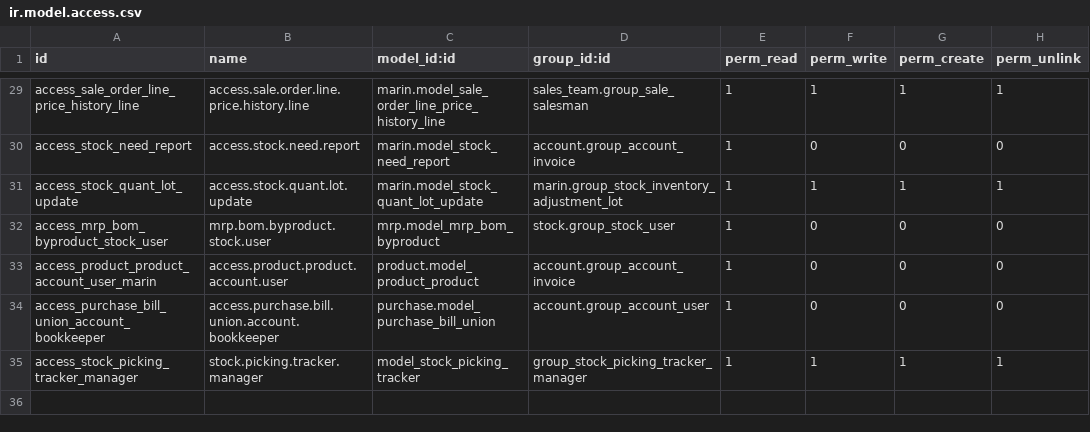
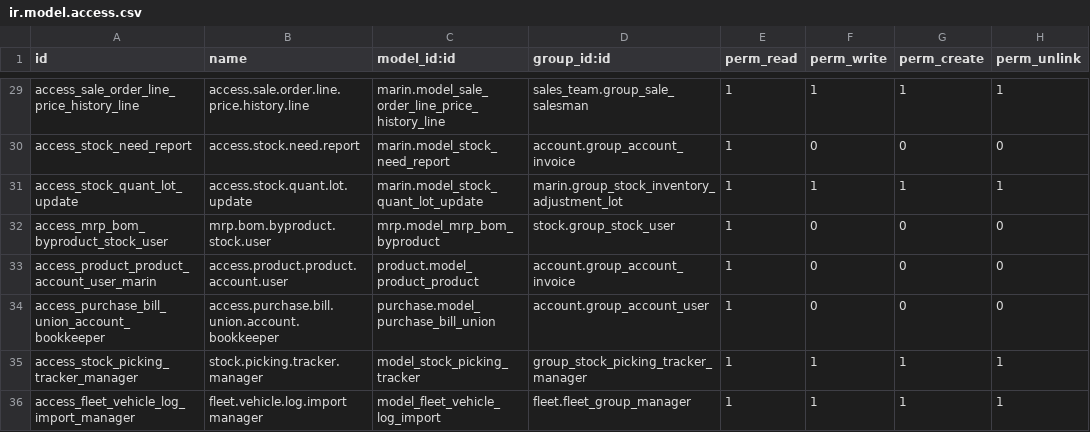
Before and after one commit to robertoCabreraAgro/addons_custom, a CSV file: marin/security/ir.model.access.csv, drawn as a sheet; only a part is shown, gaps mark what is left out.

Commit message:
[ADD] marin: Import Effectivale fuel card transactions

```diff
--- a/marin/security/ir.model.access.csv
+++ b/marin/security/ir.model.access.csv
@@ -35 +35,2 @@ access_purchase_bill_union_account_bookkeeper,access.purchase.bill.union.account
 access_stock_picking_tracker_manager,stock.picking.tracker.manager,model_stock_picking_tracker,group_stock_picking_tracker_manager,1,1,1,1
+access_fleet_vehicle_log_import_manager,fleet.vehicle.log.import manager,model_fleet_vehicle_log_import,fleet.fleet_group_manager,1,1,1,1
```
Also changed, not shown: 8 other files.
